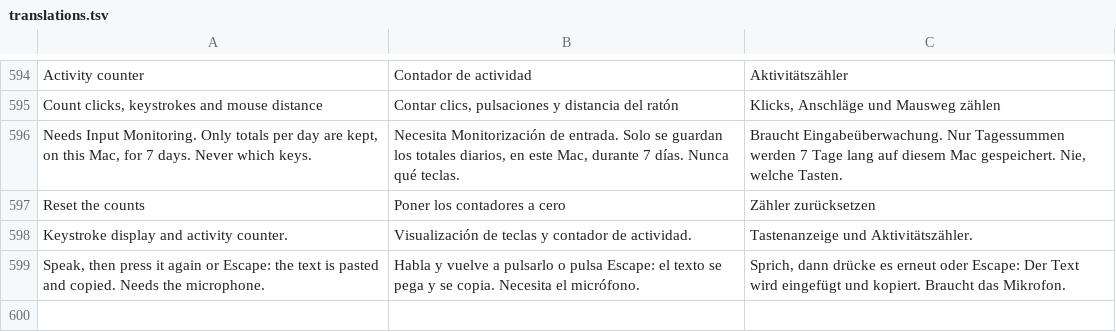
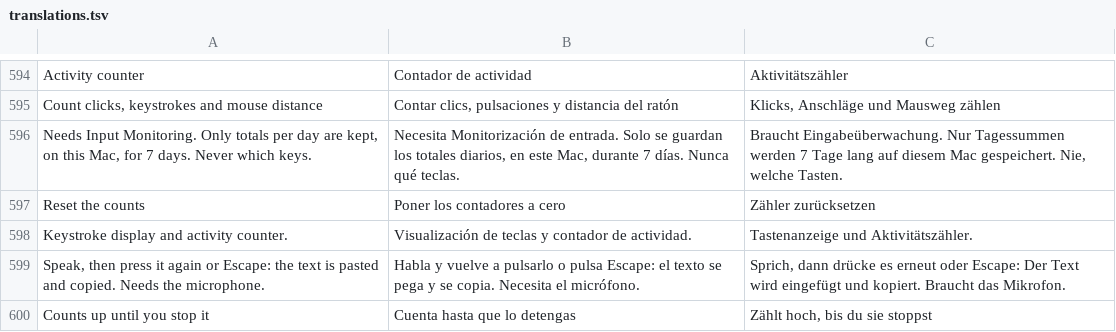
Before and after one commit to Arrows78/Pillbox, a TSV file: scripts/data/translations.tsv, drawn as a sheet; only a part is shown, gaps mark what is left out; the diff names each change by its address in the sheet, - before the commit and + after, or states it on an @@ line.

```diff
--- a/scripts/data/translations.tsv
+++ b/scripts/data/translations.tsv
+row 600: Counts up until you stop it | Cuenta hasta que lo detengas | Zählt hoch, bis du sie stoppst
```
Also changed, not shown: 6 other files.
